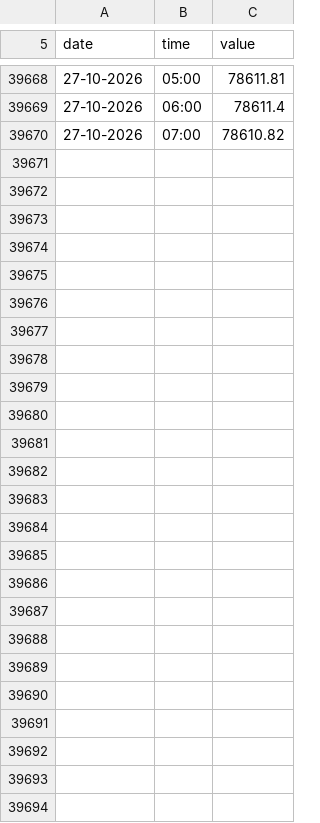
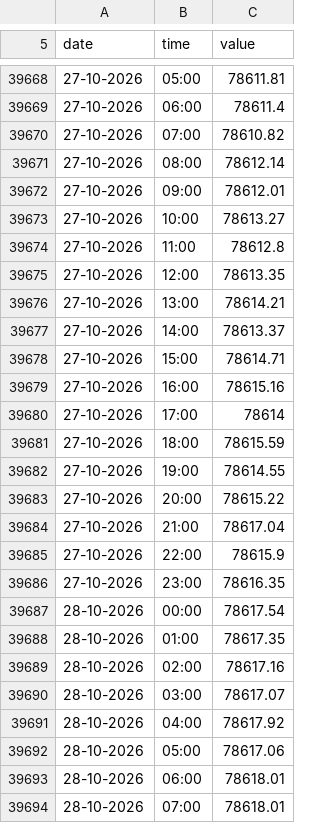
Before and after one commit to manjithahhu20/Groundwater-data-archive-sri-lanka, a CSV file: data/KUB-MON-004 - Elrado Somagama Tea Estate-Lunugala.csv, drawn as a sheet; only a part is shown, gaps mark what is left out; the diff covers the shown part only; the diff names each change by its address in the sheet, - before the commit and + after, or states it on an @@ line.

```diff
--- a/data/KUB-MON-004 - Elrado Somagama Tea Estate-Lunugala.csv
+++ b/data/KUB-MON-004 - Elrado Somagama Tea Estate-Lunugala.csv
+row 39671: 27-10-2026 | 08:00 | 78612.14
+row 39672: 27-10-2026 | 09:00 | 78612.01
+row 39673: 27-10-2026 | 10:00 | 78613.27
+row 39674: 27-10-2026 | 11:00 | 78612.8
+row 39675: 27-10-2026 | 12:00 | 78613.35
+row 39676: 27-10-2026 | 13:00 | 78614.21
+row 39677: 27-10-2026 | 14:00 | 78613.37
+row 39678: 27-10-2026 | 15:00 | 78614.71
+row 39679: 27-10-2026 | 16:00 | 78615.16
+row 39680: 27-10-2026 | 17:00 | 78614
+row 39681: 27-10-2026 | 18:00 | 78615.59
+row 39682: 27-10-2026 | 19:00 | 78614.55
+row 39683: 27-10-2026 | 20:00 | 78615.22
+row 39684: 27-10-2026 | 21:00 | 78617.04
+row 39685: 27-10-2026 | 22:00 | 78615.9
+row 39686: 27-10-2026 | 23:00 | 78616.35
+row 39687: 28-10-2026 | 00:00 | 78617.54
+row 39688: 28-10-2026 | 01:00 | 78617.35
+row 39689: 28-10-2026 | 02:00 | 78617.16
+row 39690: 28-10-2026 | 03:00 | 78617.07
+row 39691: 28-10-2026 | 04:00 | 78617.92
+row 39692: 28-10-2026 | 05:00 | 78617.06
+row 39693: 28-10-2026 | 06:00 | 78618.01
+row 39694: 28-10-2026 | 07:00 | 78618.01
```
Also changed, not shown: 1 edited cell elsewhere in this file, data/JAF-MON-056 - Chunnali West.csv, data/MAL-MON-017 - CBO Wahamalgollewa yaya -3.csv, 54 other files.
